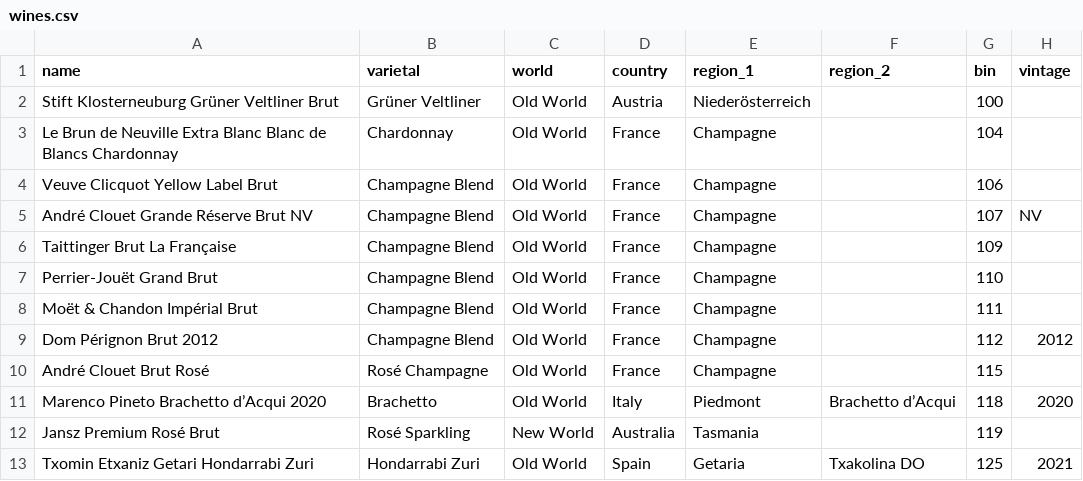
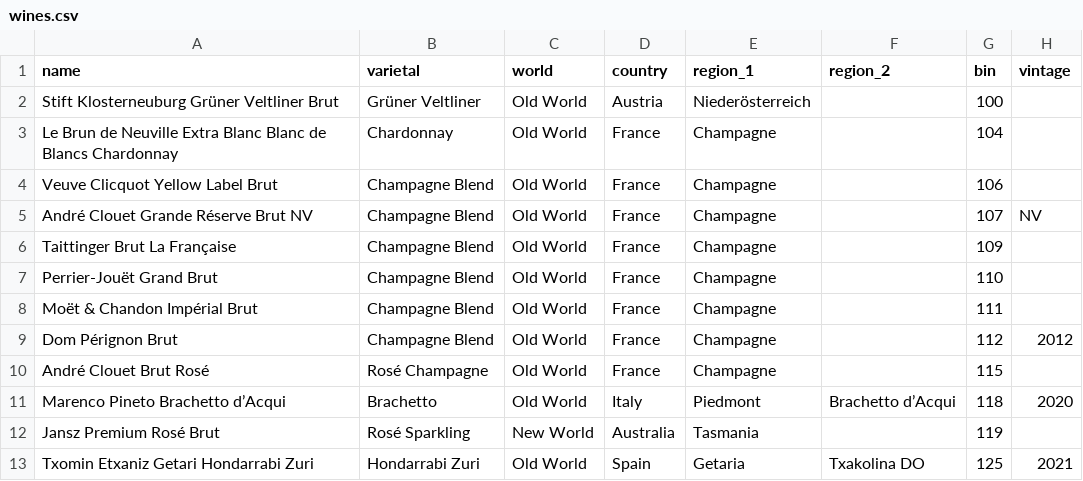
Before and after one commit to scolety1/Urban-Kitchen-Wine-List, a CSV file: data/wines.csv, drawn as a sheet; only a part is shown; the diff names each change by its address in the sheet, - before the commit and + after, or states it on an @@ line.

```diff
--- a/data/wines.csv
+++ b/data/wines.csv
-A9 (name): Dom Pérignon Brut 2012
+A9 (name): Dom Pérignon Brut
-A11 (name): Marenco Pineto Brachetto d’Acqui 2020
+A11 (name): Marenco Pineto Brachetto d’Acqui
```
Also changed, not shown: 2 other files.
